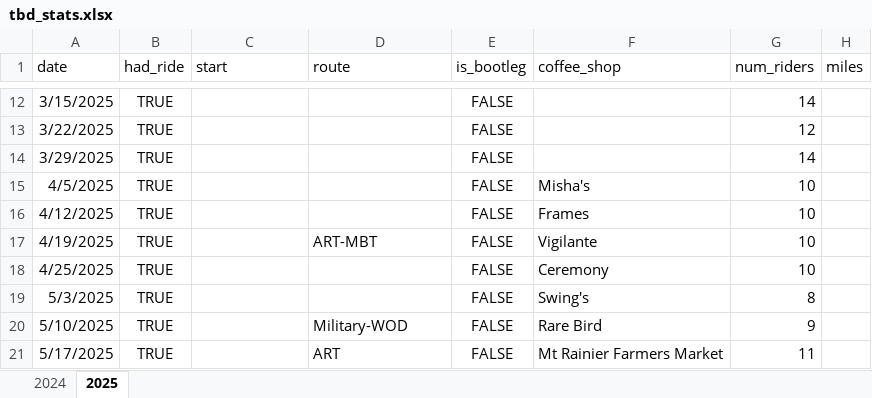
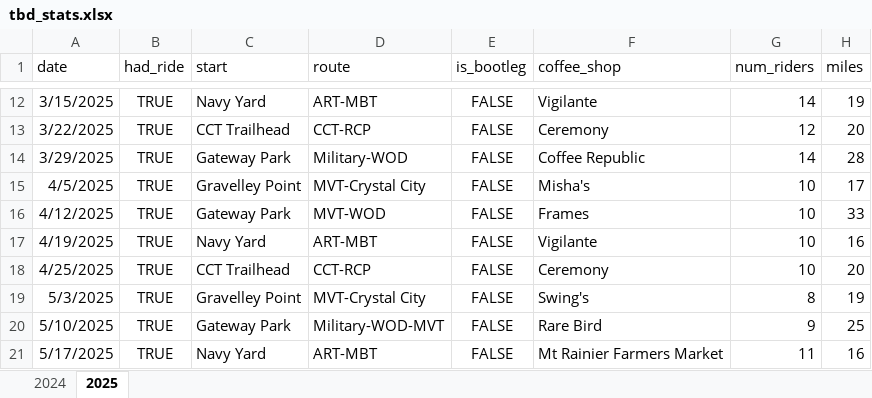
Before and after one commit to annabhe/tbd_stats, an Excel workbook: tbd_stats.xlsx, sheet 2025, drawn as a sheet; only a part is shown, gaps mark what is left out; values as stored, in another font and other column widths than the file's, no borders; the diff covers the shown part only; the diff names each change by its address in the sheet, - before the commit and + after, or states it on an @@ line.

```diff
--- a/tbd_stats.xlsx (sheet 2025)
+++ b/tbd_stats.xlsx (sheet 2025)
-C12 (start): (empty)
+C12 (start): Navy Yard
-D12 (route): (empty)
+D12 (route): ART-MBT
-F12 (coffee_shop): (empty)
+F12 (coffee_shop): Vigilante
-H12 (miles): (empty)
+H12 (miles): 19
-C13 (start): (empty)
+C13 (start): CCT Trailhead
-D13 (route): (empty)
+D13 (route): CCT-RCP
-F13 (coffee_shop): (empty)
+F13 (coffee_shop): Ceremony
-H13 (miles): (empty)
+H13 (miles): 20
-C14 (start): (empty)
+C14 (start): Gateway Park
-D14 (route): (empty)
+D14 (route): Military-WOD
-F14 (coffee_shop): (empty)
+F14 (coffee_shop): Coffee Republic
-H14 (miles): (empty)
+H14 (miles): 28
-C15 (start): (empty)
+C15 (start): Gravelley Point
-D15 (route): (empty)
+D15 (route): MVT-Crystal City
-H15 (miles): (empty)
+H15 (miles): 17
-C16 (start): (empty)
+C16 (start): Gateway Park
-D16 (route): (empty)
+D16 (route): MVT-WOD
-H16 (miles): (empty)
+H16 (miles): 33
-C17 (start): (empty)
+C17 (start): Navy Yard
-H17 (miles): (empty)
+H17 (miles): 16
-C18 (start): (empty)
+C18 (start): CCT Trailhead
-D18 (route): (empty)
+D18 (route): CCT-RCP
-H18 (miles): (empty)
+H18 (miles): 20
-C19 (start): (empty)
+C19 (start): Gravelley Point
-D19 (route): (empty)
+D19 (route): MVT-Crystal City
-H19 (miles): (empty)
+H19 (miles): 19
-C20 (start): (empty)
+C20 (start): Gateway Park
-D20 (route): Military-WOD
+D20 (route): Military-WOD-MVT
-H20 (miles): (empty)
+H20 (miles): 25
-C21 (start): (empty)
+C21 (start): Navy Yard
-D21 (route): ART
+D21 (route): ART-MBT
-H21 (miles): (empty)
+H21 (miles): 16
```
Also changed, not shown: 1 added row, 115 edited cells and cell formats elsewhere in this sheet, sat_attendance.xlsx, 7 other files.
